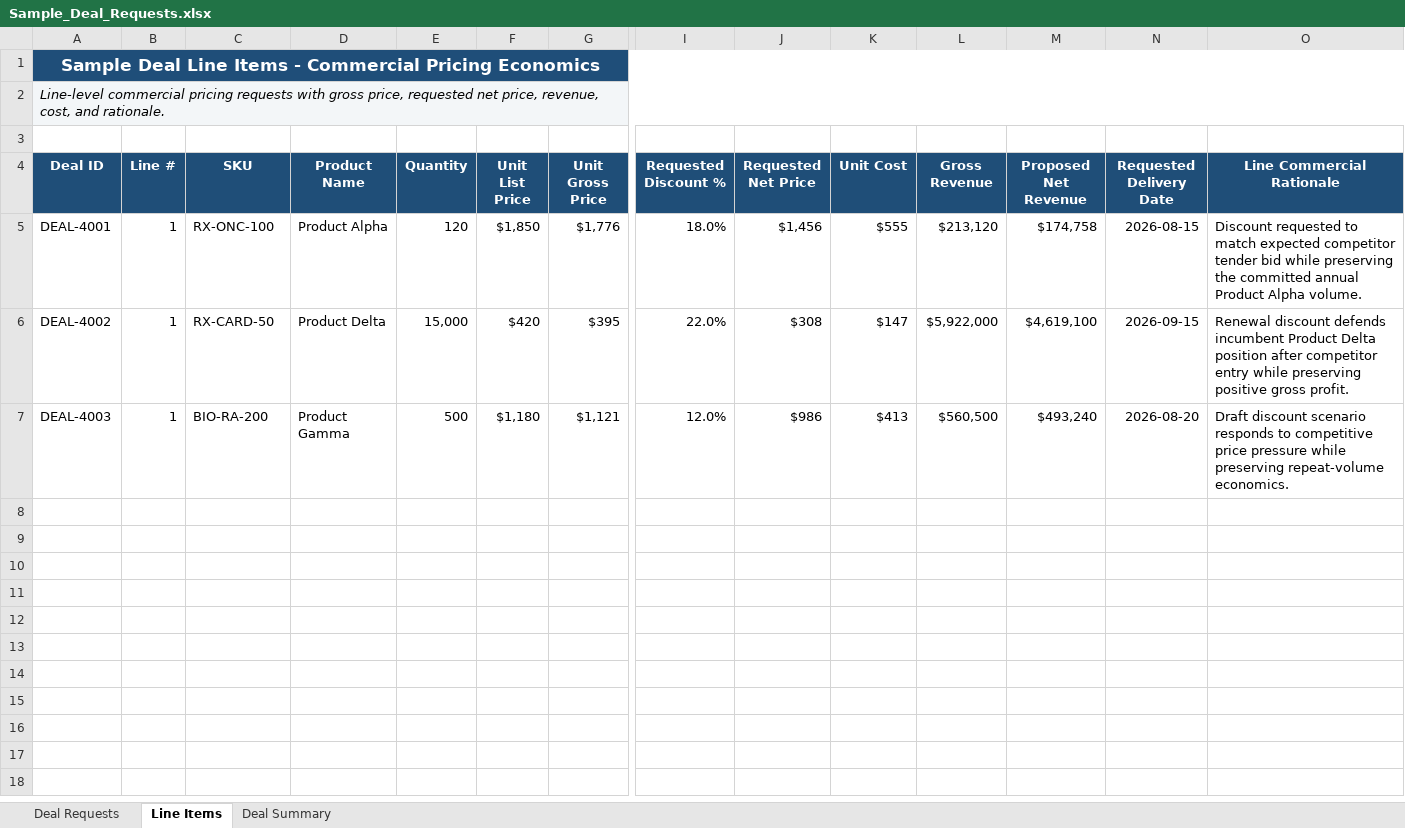
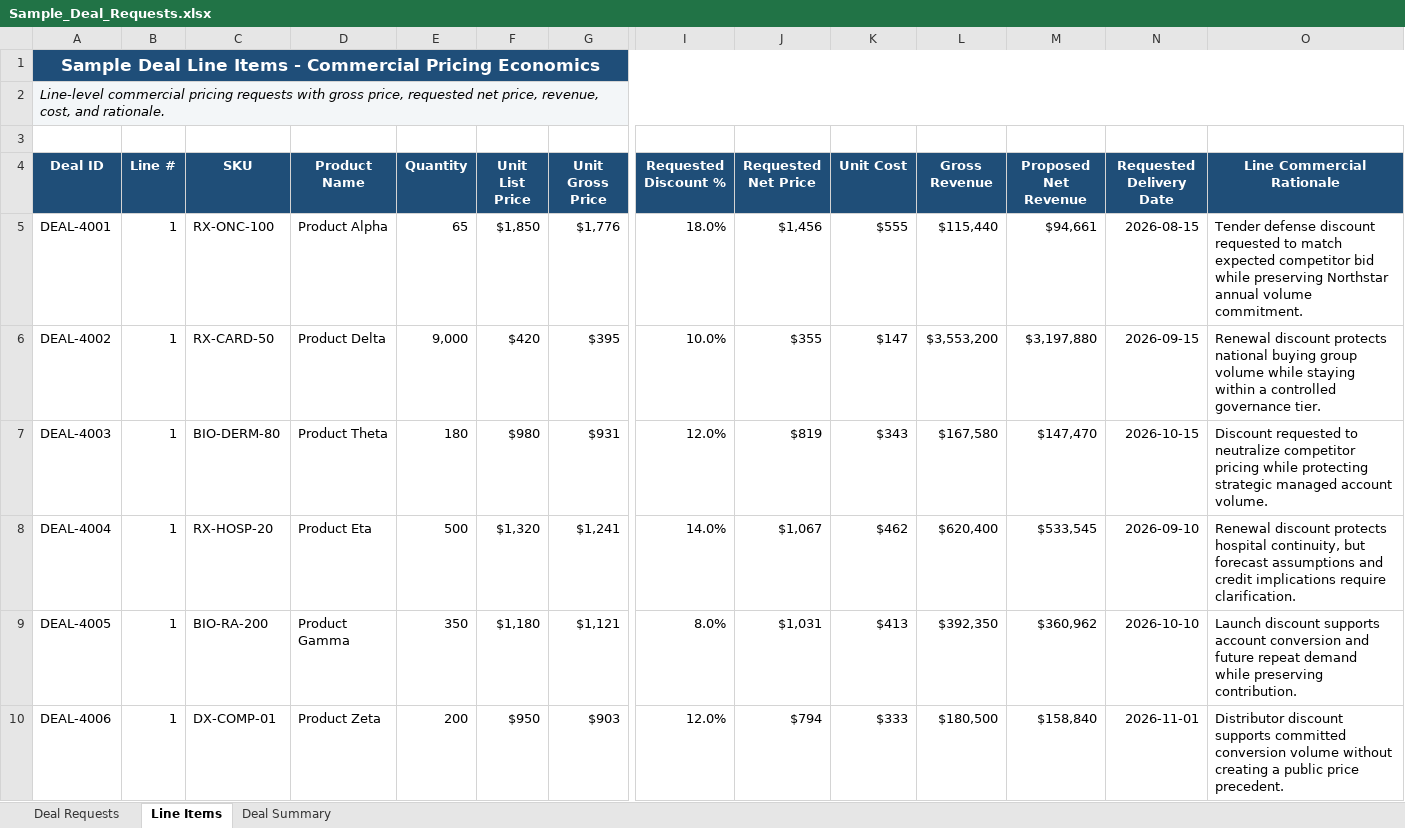
Before and after one commit to savchukks-lab/ai-process-excellence, an Excel workbook: demo-data/Sample_Deal_Requests.xlsx, sheet Line Items, drawn as a sheet; only a part is shown, gaps mark what is left out; values as stored, in another font and other column widths than the file's, no borders; table styles not drawn; rows hold the shown columns only; the diff names each change by its address in the sheet, - before the commit and + after, or states it on an @@ line.

```diff
--- a/demo-data/Sample_Deal_Requests.xlsx (sheet Line Items)
+++ b/demo-data/Sample_Deal_Requests.xlsx (sheet Line Items)
-E5 (Quantity): 120
+E5 (Quantity): 65
-L5 (Gross Revenue): $213,120
+L5 (Gross Revenue): $115,440
-M5 (Proposed Net Revenue): $174,758
+M5 (Proposed Net Revenue): $94,661
-O5 (Line Commercial Rationale): Discount requested to match expected competitor tender bid while preserving the committed annual Product Alpha volume.
+O5 (Line Commercial Rationale): Tender defense discount requested to match expected competitor bid while preserving Northstar annual volume commitment.
-E6 (Quantity): 15,000
+E6 (Quantity): 9,000
-I6 (Requested Discount %): 22.0%
+I6 (Requested Discount %): 10.0%
-J6 (Requested Net Price): $308
+J6 (Requested Net Price): $355
-L6 (Gross Revenue): $5,922,000
+L6 (Gross Revenue): $3,553,200
-M6 (Proposed Net Revenue): $4,619,100
+M6 (Proposed Net Revenue): $3,197,880
-O6 (Line Commercial Rationale): Renewal discount defends incumbent Product Delta position after competitor entry while preserving positive gross profit.
+O6 (Line Commercial Rationale): Renewal discount protects national buying group volume while staying within a controlled governance tier.
-C7 (SKU): BIO-RA-200
+C7 (SKU): BIO-DERM-80
-D7 (Product Name): Product Gamma
+D7 (Product Name): Product Theta
-E7 (Quantity): 500
+E7 (Quantity): 180
-F7 (Unit List Price): $1,180
+F7 (Unit List Price): $980
-G7 (Unit Gross Price): $1,121
+G7 (Unit Gross Price): $931
-J7 (Requested Net Price): $986
+J7 (Requested Net Price): $819
-K7 (Unit Cost): $413
+K7 (Unit Cost): $343
-L7 (Gross Revenue): $560,500
+L7 (Gross Revenue): $167,580
-M7 (Proposed Net Revenue): $493,240
+M7 (Proposed Net Revenue): $147,470
-N7 (Requested Delivery Date): 2026-08-20
+N7 (Requested Delivery Date): 2026-10-15
-O7 (Line Commercial Rationale): Draft discount scenario responds to competitive price pressure while preserving repeat-volume economics.
+O7 (Line Commercial Rationale): Discount requested to neutralize competitor pricing while protecting strategic managed account volume.
+row 8: DEAL-4004 | 1 | RX-HOSP-20 | Product Eta | 500 | $1,320 | $1,241 | 14.0% | $1,067 | $462 | $620,400 | $533,545 | 2026-09-10 | Renewal discount protects hospital continuity, but forecast assumptions and credit implications require clarification.
+row 9: DEAL-4005 | 1 | BIO-RA-200 | Product Gamma | 350 | $1,180 | $1,121 | 8.0% | $1,031 | $413 | $392,350 | $360,962 | 2026-10-10 | Launch discount supports account conversion and future repeat demand while preserving contribution.
+row 10: DEAL-4006 | 1 | DX-COMP-01 | Product Zeta | 200 | $950 | $903 | 12.0% | $794 | $333 | $180,500 | $158,840 | 2026-11-01 | Distributor discount supports committed conversion volume without creating a public price precedent.
```
Also changed, not shown: sheet Deal Requests, sheet Deal Summary, 1 other file.
